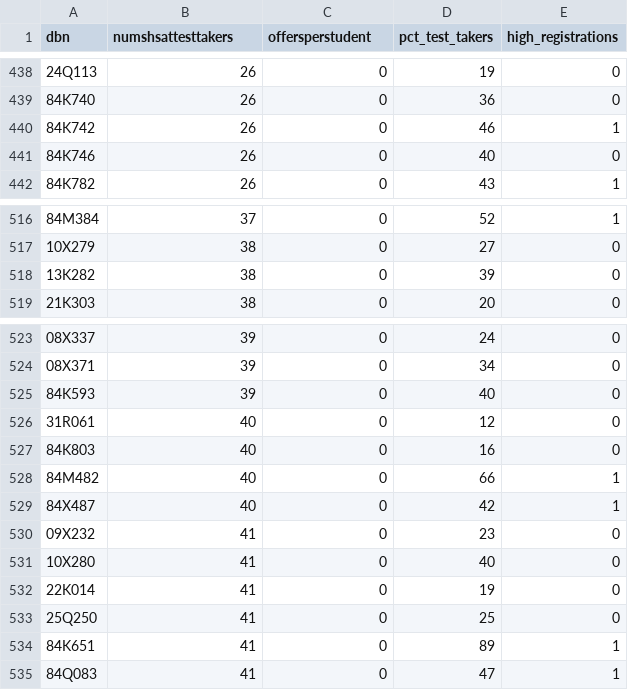
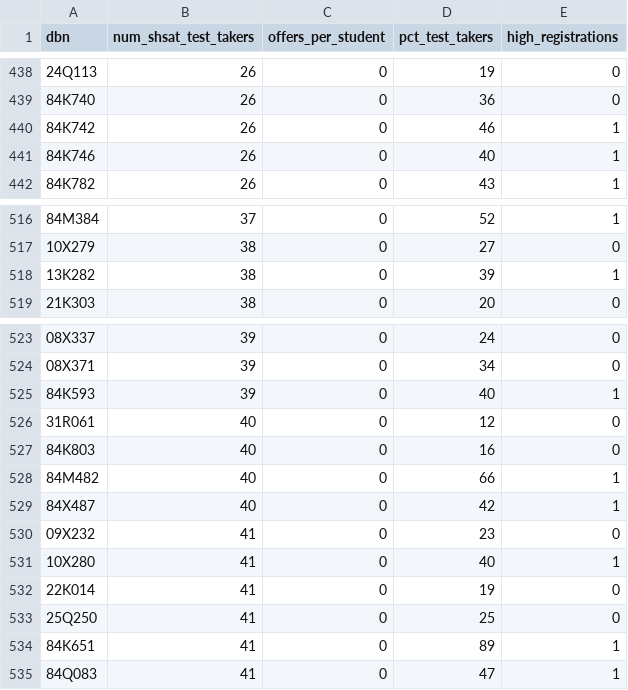
Before and after one commit to mwinton/W207-final-project, a CSV file: data_cleaned/cleaned_shsat_outcomes.csv, drawn as a sheet; only a part is shown, gaps mark what is left out; the diff covers the shown part only.

```diff
--- a/data_cleaned/cleaned_shsat_outcomes.csv
+++ b/data_cleaned/cleaned_shsat_outcomes.csv
@@ -1 +1 @@
-dbn,numshsattesttakers,offersperstudent,pct_test_takers,high_registrations
+dbn,num_shsat_test_takers,offers_per_student,pct_test_takers,high_registrations
@@ -440,3 +440,3 @@ dbn,numshsattesttakers,offersperstudent,pct_test_takers,high_registrations
 84K742,26,0,46,1
-84K746,26,0,40,0
+84K746,26,0,40,1
 84K782,26,0,43,1
@@ -517,3 +517,3 @@ dbn,numshsattesttakers,offersperstudent,pct_test_takers,high_registrations
 10X279,38,0,27,0
-13K282,38,0,39,0
+13K282,38,0,39,1
 21K303,38,0,20,0
@@ -524,3 +524,3 @@ dbn,numshsattesttakers,offersperstudent,pct_test_takers,high_registrations
 08X371,39,0,34,0
-84K593,39,0,40,0
+84K593,39,0,40,1
 31R061,40,0,12,0
@@ -530,3 +530,3 @@ dbn,numshsattesttakers,offersperstudent,pct_test_takers,high_registrations
 09X232,41,0,23,0
-10X280,41,0,40,0
+10X280,41,0,40,1
 22K014,41,0,19,0
```
Also changed, not shown: 6 edited cells elsewhere in this file, data_cleaned/cleaned_class_sizes.csv, 8 other files.
